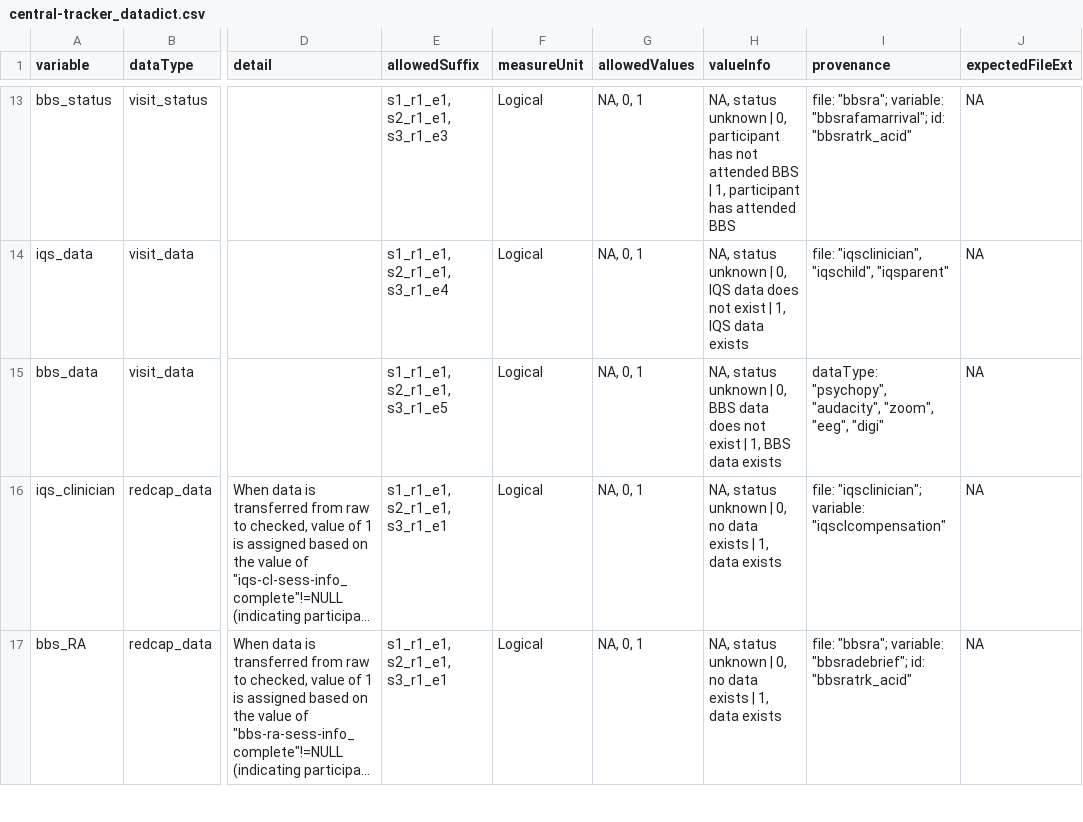
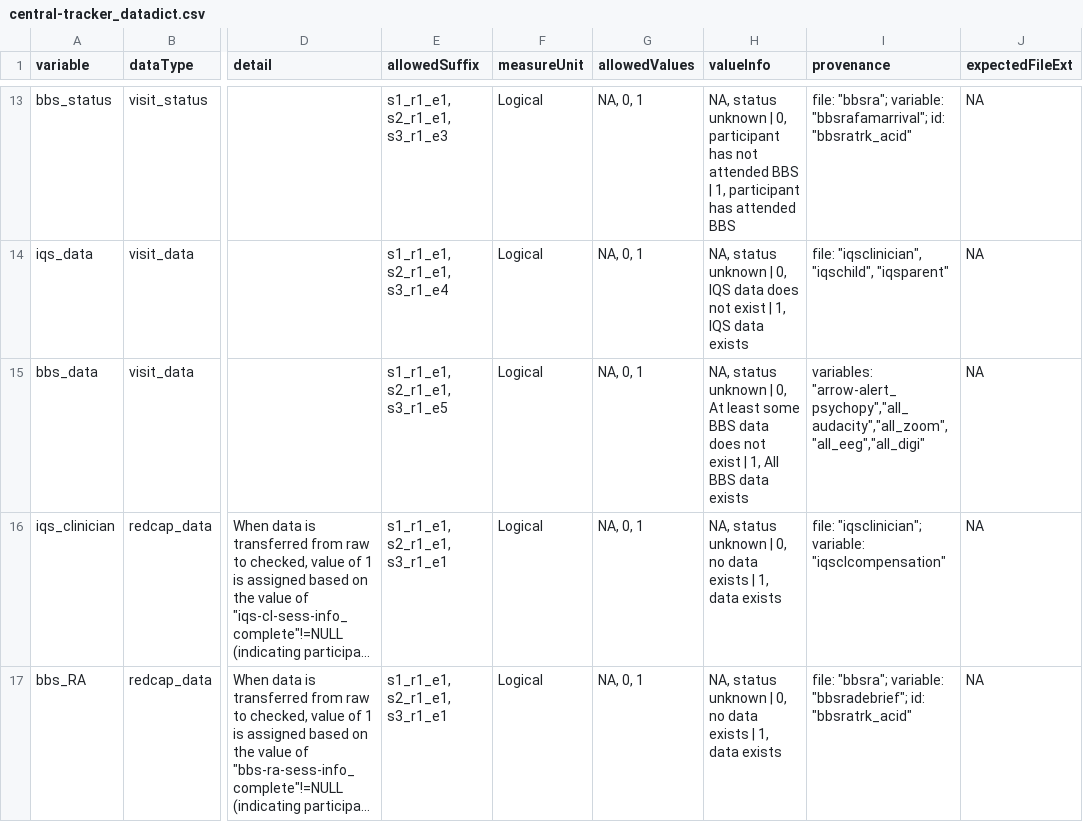
Before and after one commit to NDCLab/thrive-dataset, a CSV file: data-monitoring/data-dictionary/central-tracker_datadict.csv, drawn as a sheet; only a part is shown, gaps mark what is left out; long unchanged cells end in …; the diff names each change by its address in the sheet, - before the commit and + after, or states it on an @@ line.

Commit message:
update to bbs_data row's provenance

```diff
--- a/data-monitoring/data-dictionary/central-tracker_datadict.csv
+++ b/data-monitoring/data-dictionary/central-tracker_datadict.csv
-H15 (valueInfo): …| 0, BBS data does not exist | 1, BBS data…
+H15 (valueInfo): …| 0, At least some BBS data does not exist | 1, All BBS data…
-I15 (provenance): dataType: "psychopy", "audacity", "zoom", "eeg", "digi"
+I15 (provenance): variables: "arrow-alert_psychopy","all_audacity","all_zoom","all_eeg","all_digi"
```
